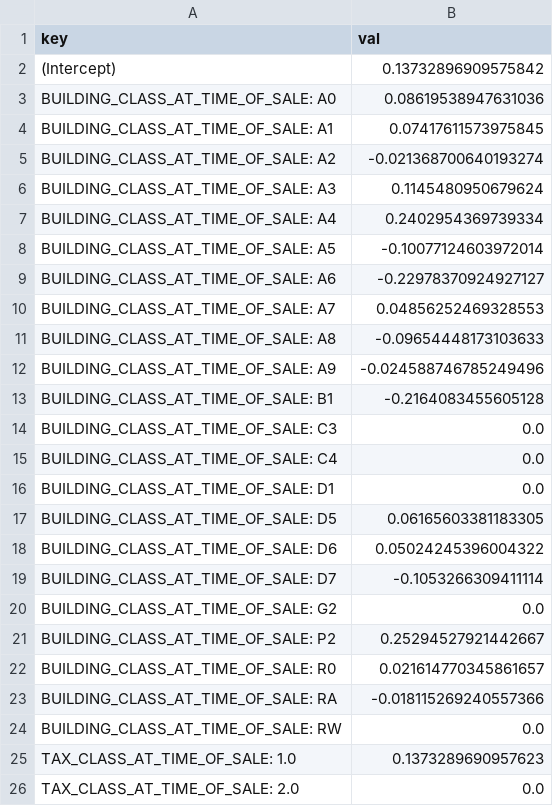
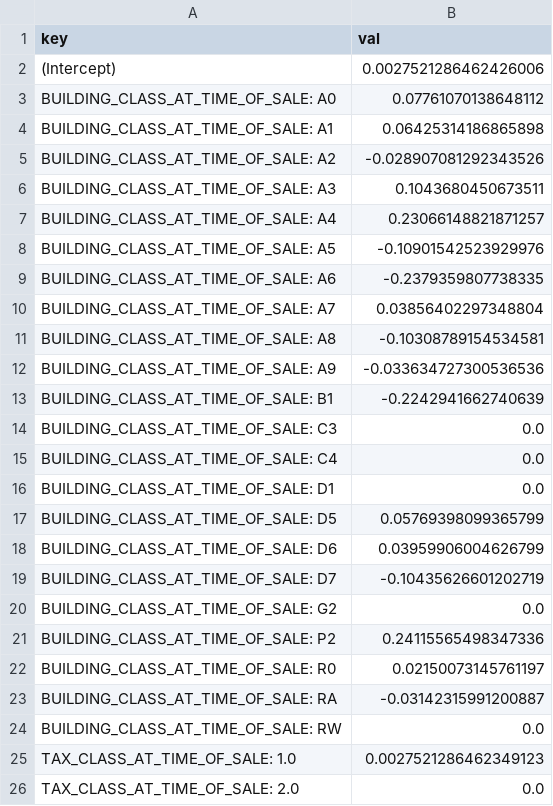
Before and after one commit to gwb/rdd-coverage, a CSV file: Maxime/NYC/betahat.csv, drawn as a sheet.

```diff
--- a/Maxime/NYC/betahat.csv
+++ b/Maxime/NYC/betahat.csv
@@ -1,14 +1,14 @@
 "key","val"
-"(Intercept)",0.13732896909575842
-"BUILDING_CLASS_AT_TIME_OF_SALE: A0",0.08619538947631036
-"BUILDING_CLASS_AT_TIME_OF_SALE: A1",0.07417611573975845
-"BUILDING_CLASS_AT_TIME_OF_SALE: A2",-0.021368700640193274
-"BUILDING_CLASS_AT_TIME_OF_SALE: A3",0.1145480950679624
-"BUILDING_CLASS_AT_TIME_OF_SALE: A4",0.2402954369739334
-"BUILDING_CLASS_AT_TIME_OF_SALE: A5",-0.10077124603972014
-"BUILDING_CLASS_AT_TIME_OF_SALE: A6",-0.22978370924927127
-"BUILDING_CLASS_AT_TIME_OF_SALE: A7",0.04856252469328553
-"BUILDING_CLASS_AT_TIME_OF_SALE: A8",-0.09654448173103633
-"BUILDING_CLASS_AT_TIME_OF_SALE: A9",-0.024588746785249496
-"BUILDING_CLASS_AT_TIME_OF_SALE: B1",-0.2164083455605128
+"(Intercept)",0.0027521286462426006
+"BUILDING_CLASS_AT_TIME_OF_SALE: A0",0.07761070138648112
+"BUILDING_CLASS_AT_TIME_OF_SALE: A1",0.06425314186865898
+"BUILDING_CLASS_AT_TIME_OF_SALE: A2",-0.028907081292343526
+"BUILDING_CLASS_AT_TIME_OF_SALE: A3",0.1043680450673511
+"BUILDING_CLASS_AT_TIME_OF_SALE: A4",0.23066148821871257
+"BUILDING_CLASS_AT_TIME_OF_SALE: A5",-0.10901542523929976
+"BUILDING_CLASS_AT_TIME_OF_SALE: A6",-0.2379359807738335
+"BUILDING_CLASS_AT_TIME_OF_SALE: A7",0.03856402297348804
+"BUILDING_CLASS_AT_TIME_OF_SALE: A8",-0.10308789154534581
+"BUILDING_CLASS_AT_TIME_OF_SALE: A9",-0.033634727300536536
+"BUILDING_CLASS_AT_TIME_OF_SALE: B1",-0.2242941662740639
 "BUILDING_CLASS_AT_TIME_OF_SALE: C3",0.0
@@ -16,11 +16,11 @@
 "BUILDING_CLASS_AT_TIME_OF_SALE: D1",0.0
-"BUILDING_CLASS_AT_TIME_OF_SALE: D5",0.06165603381183305
-"BUILDING_CLASS_AT_TIME_OF_SALE: D6",0.05024245396004322
-"BUILDING_CLASS_AT_TIME_OF_SALE: D7",-0.1053266309411114
+"BUILDING_CLASS_AT_TIME_OF_SALE: D5",0.05769398099365799
+"BUILDING_CLASS_AT_TIME_OF_SALE: D6",0.03959906004626799
+"BUILDING_CLASS_AT_TIME_OF_SALE: D7",-0.10435626601202719
 "BUILDING_CLASS_AT_TIME_OF_SALE: G2",0.0
-"BUILDING_CLASS_AT_TIME_OF_SALE: P2",0.25294527921442667
-"BUILDING_CLASS_AT_TIME_OF_SALE: R0",0.021614770345861657
-"BUILDING_CLASS_AT_TIME_OF_SALE: RA",-0.018115269240557366
+"BUILDING_CLASS_AT_TIME_OF_SALE: P2",0.24115565498347336
+"BUILDING_CLASS_AT_TIME_OF_SALE: R0",0.02150073145761197
+"BUILDING_CLASS_AT_TIME_OF_SALE: RA",-0.03142315991200887
 "BUILDING_CLASS_AT_TIME_OF_SALE: RW",0.0
-"TAX_CLASS_AT_TIME_OF_SALE: 1.0",0.1373289690957623
+"TAX_CLASS_AT_TIME_OF_SALE: 1.0",0.0027521286462349123
 "TAX_CLASS_AT_TIME_OF_SALE: 2.0",0.0
```
Also changed, not shown: 29 other files.
